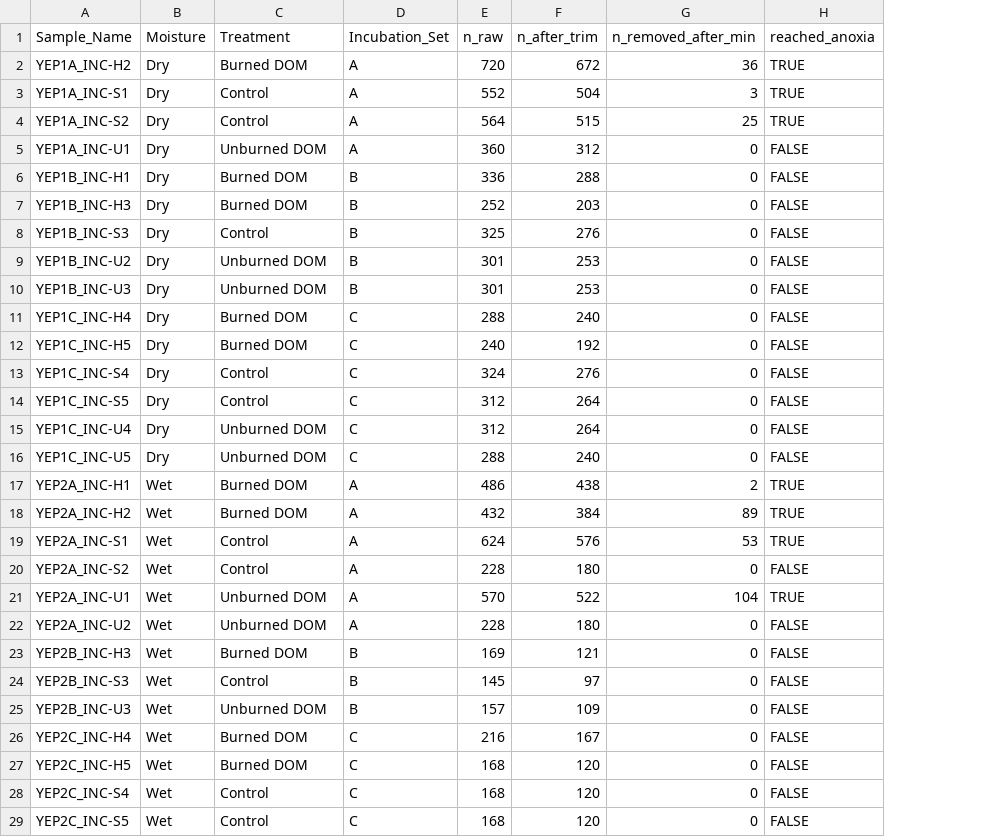
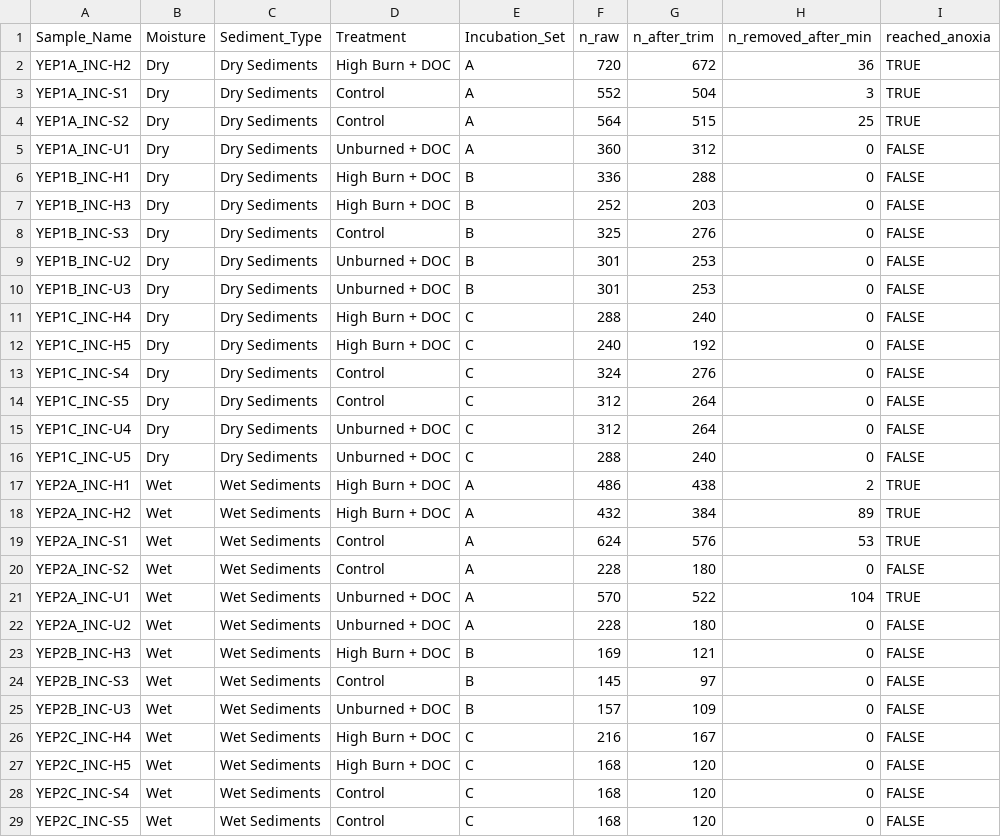
Before and after one commit to river-corridors-sfa/YEP_Incubations, a CSV file: modeling_outputs_v3/YEP_DataPrep_Log.csv, drawn as a sheet; only a part is shown; addresses are those after the commit; the diff covers the shown part only; the diff names each change by its address in the sheet, - before the commit and + after, or states it on an @@ line.

Commit message:
adding new modeling scripts and results

```diff
--- a/modeling_outputs_v3/YEP_DataPrep_Log.csv
+++ b/modeling_outputs_v3/YEP_DataPrep_Log.csv
+column C (Sediment_Type), rows 2-29: Dry Sediments | Dry Sediments | Dry Sediments | Dry Sediments | Dry Sediments | Dry Sediments | Dry Sediments | Dry Sediments | Dry Sediments | Dry Sediments | Dry Sediments | Dry Sediments | Dry Sediments | Dry Sediments | Dry Sediments | Wet Sediments | Wet Sediments | Wet Sediments | Wet Sediments | Wet Sediments | Wet Sediments | Wet Sediments | Wet Sediments | Wet Sediments | Wet Sediments | Wet Sediments | Wet Sediments | Wet Sediments
-D2 (Treatment): Burned DOM
+D2 (Treatment): High Burn + DOC
-D5 (Treatment): Unburned DOM
+D5 (Treatment): Unburned + DOC
-D6:D7 (Treatment): Burned DOM
+D6:D7 (Treatment): High Burn + DOC
-D9:D10 (Treatment): Unburned DOM
+D9:D10 (Treatment): Unburned + DOC
-D11:D12 (Treatment): Burned DOM
+D11:D12 (Treatment): High Burn + DOC
-D15:D16 (Treatment): Unburned DOM
+D15:D16 (Treatment): Unburned + DOC
-D17:D18 (Treatment): Burned DOM
+D17:D18 (Treatment): High Burn + DOC
-D21:D22 (Treatment): Unburned DOM
+D21:D22 (Treatment): Unburned + DOC
-D23 (Treatment): Burned DOM
+D23 (Treatment): High Burn + DOC
-D25 (Treatment): Unburned DOM
+D25 (Treatment): Unburned + DOC
-D26:D27 (Treatment): Burned DOM
+D26:D27 (Treatment): High Burn + DOC
```
Also changed, not shown: 2 edited cells elsewhere in this file, 40 other files.
